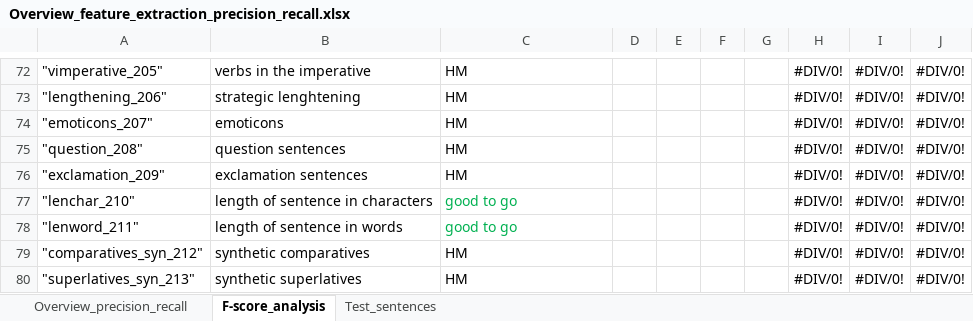
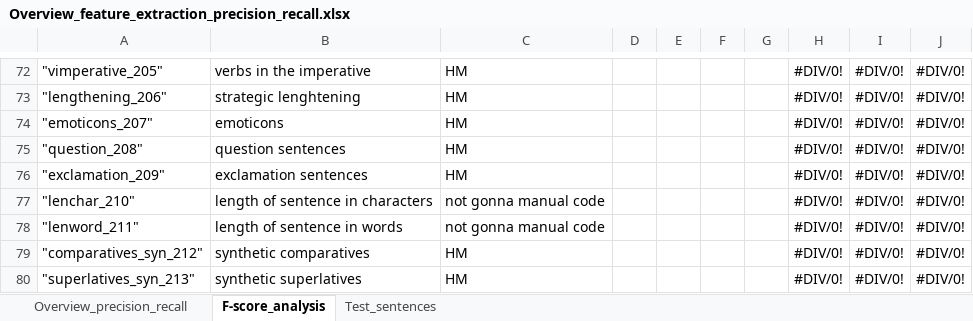
Before and after one commit to PythonGoesReddit/Reddit_MDA, an Excel workbook: Overview_feature_extraction_precision_recall.xlsx, sheet F-score_analysis, drawn as a sheet; only a part is shown, gaps mark what is left out; values as stored, in another font and other column widths than the file's, no borders; the diff names each change by its address in the sheet, - before the commit and + after, or states it on an @@ line.

Commit message:
manual coding: overview table update

```diff
--- a/Overview_feature_extraction_precision_recall.xlsx (sheet F-score_analysis)
+++ b/Overview_feature_extraction_precision_recall.xlsx (sheet F-score_analysis)
-C77:C78: good to go
+C77:C78: not gonna manual code
-C77:C78 text colour: #00B050
+C77:C78 text colour: black
```
